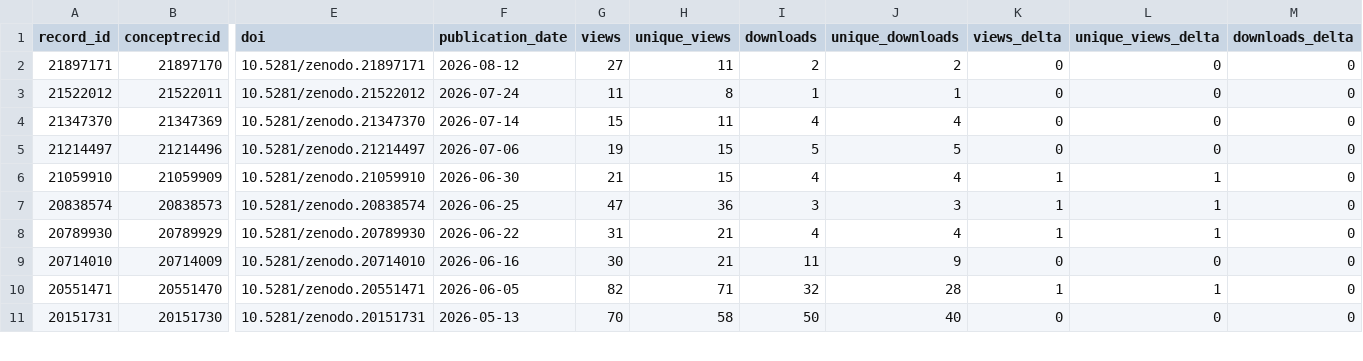
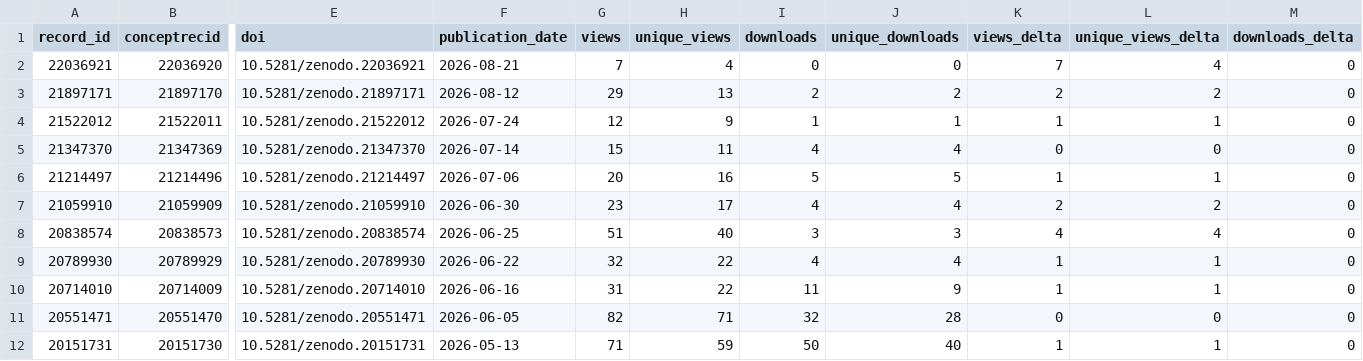
Before and after one commit to matsuoka-GPT/matsuoka-GPT.github.io, a CSV file: data/zenodo/zenodo_records.csv, drawn as a sheet; only a part is shown, gaps mark what is left out; addresses are those after the commit; rows hold the shown columns only; the diff covers the shown part only; the diff names each change by its address in the sheet, - before the commit and + after, or states it on an @@ line.

```diff
--- a/data/zenodo/zenodo_records.csv
+++ b/data/zenodo/zenodo_records.csv
+row 2: 22036921 | 22036920 | 10.5281/zenodo.22036921 | 2026-08-21 | 7 | 4 | 0 | 0 | 7 | 4 | 0
-G3 (views): 27
+G3 (views): 29
-H3 (unique_views): 11
+H3 (unique_views): 13
-K3 (views_delta): 0
+K3 (views_delta): 2
-L3 (unique_views_delta): 0
+L3 (unique_views_delta): 2
-G4 (views): 11
+G4 (views): 12
-H4 (unique_views): 8
+H4 (unique_views): 9
-K4 (views_delta): 0
+K4 (views_delta): 1
-L4 (unique_views_delta): 0
+L4 (unique_views_delta): 1
-G6 (views): 19
+G6 (views): 20
-H6 (unique_views): 15
+H6 (unique_views): 16
-K6 (views_delta): 0
+K6 (views_delta): 1
-L6 (unique_views_delta): 0
+L6 (unique_views_delta): 1
-G7 (views): 21
+G7 (views): 23
-H7 (unique_views): 15
+H7 (unique_views): 17
-K7 (views_delta): 1
+K7 (views_delta): 2
-L7 (unique_views_delta): 1
+L7 (unique_views_delta): 2
-G8 (views): 47
+G8 (views): 51
-H8 (unique_views): 36
+H8 (unique_views): 40
-K8 (views_delta): 1
+K8 (views_delta): 4
-L8 (unique_views_delta): 1
+L8 (unique_views_delta): 4
-G9 (views): 31
+G9 (views): 32
-H9:H10 (unique_views): 21
+H9:H10 (unique_views): 22
-G10 (views): 30
+G10 (views): 31
-K10 (views_delta): 0
+K10 (views_delta): 1
-L10 (unique_views_delta): 0
+L10 (unique_views_delta): 1
-K11 (views_delta): 1
+K11 (views_delta): 0
-L11 (unique_views_delta): 1
+L11 (unique_views_delta): 0
-G12 (views): 70
+G12 (views): 71
-H12 (unique_views): 58
+H12 (unique_views): 59
-K12 (views_delta): 0
+K12 (views_delta): 1
-L12 (unique_views_delta): 0
+L12 (unique_views_delta): 1
```
Also changed, not shown: 56 edited cells elsewhere in this file, data/zenodo/history.csv, 3 other files.
